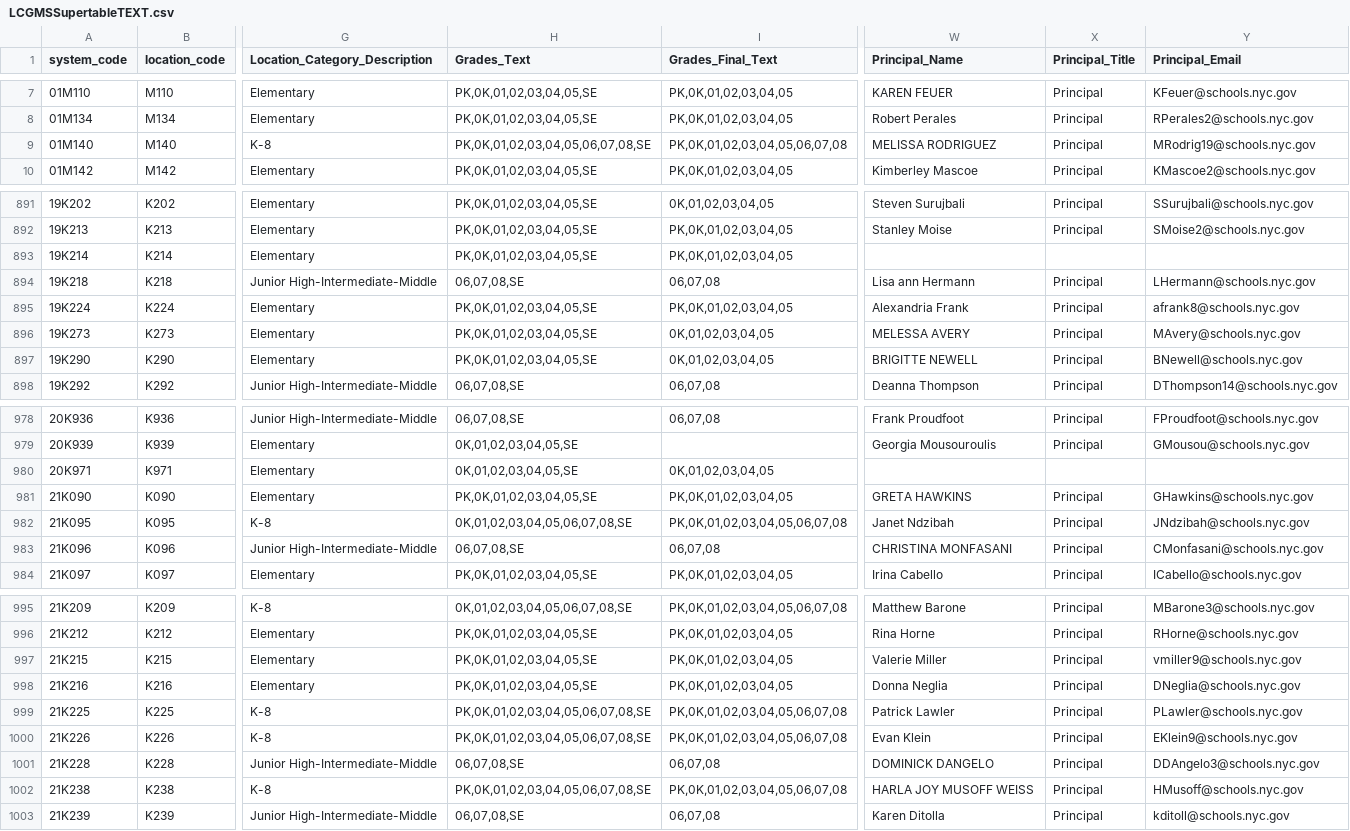
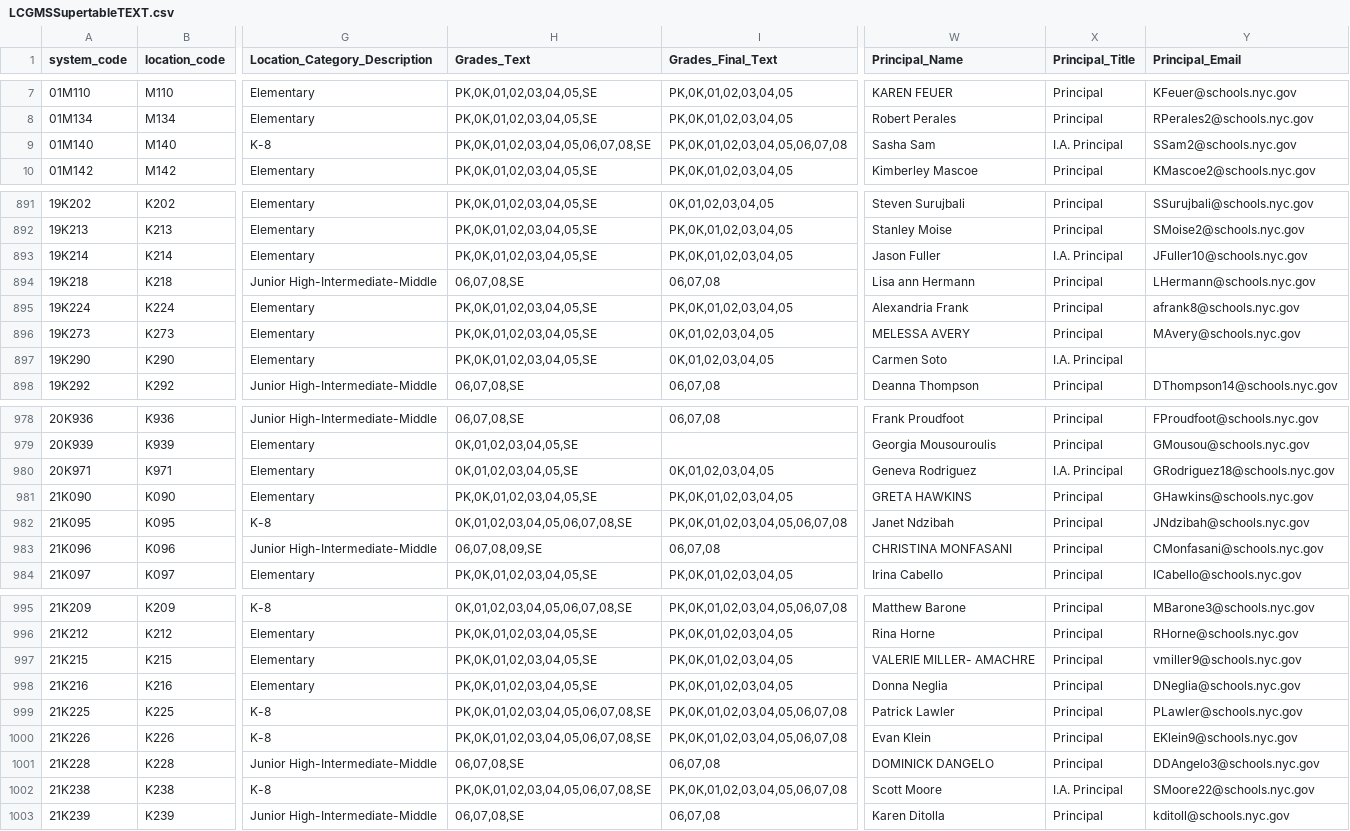
Before and after one commit to dsimoes-doe/LCGMS, a CSV file: LCGMSSupertableTEXT.csv, drawn as a sheet; only a part is shown, gaps mark what is left out; the diff covers the shown part only; the diff names each change by its address in the sheet, - before the commit and + after, or states it on an @@ line.

Commit message:
Update LCGMSSupertableTEXT.csv

```diff
--- a/LCGMSSupertableTEXT.csv
+++ b/LCGMSSupertableTEXT.csv
-W9 (Principal_Name): MELISSA RODRIGUEZ
+W9 (Principal_Name): Sasha Sam
-X9 (Principal_Title): Principal
+X9 (Principal_Title): I.A. Principal
-Y9 (Principal_Email): MRodrig19@schools.nyc.gov
+Y9 (Principal_Email): SSam2@schools.nyc.gov
-W893 (Principal_Name): (empty)
+W893 (Principal_Name): Jason Fuller
-X893 (Principal_Title): (empty)
+X893 (Principal_Title): I.A. Principal
-Y893 (Principal_Email): (empty)
+Y893 (Principal_Email): JFuller10@schools.nyc.gov
-W897 (Principal_Name): BRIGITTE NEWELL
+W897 (Principal_Name): Carmen Soto
-X897 (Principal_Title): Principal
+X897 (Principal_Title): I.A. Principal
-Y897 (Principal_Email): BNewell@schools.nyc.gov
+Y897 (Principal_Email): (empty)
-W980 (Principal_Name): (empty)
+W980 (Principal_Name): Geneva Rodriguez
-X980 (Principal_Title): (empty)
+X980 (Principal_Title): I.A. Principal
-Y980 (Principal_Email): (empty)
+Y980 (Principal_Email): GRodriguez18@schools.nyc.gov
-H983 (Grades_Text): 06,07,08,SE
+H983 (Grades_Text): 06,07,08,09,SE
-W997 (Principal_Name): Valerie Miller
+W997 (Principal_Name): VALERIE MILLER- AMACHRE
-W1002 (Principal_Name): HARLA JOY MUSOFF WEISS
+W1002 (Principal_Name): Scott Moore
-X1002 (Principal_Title): Principal
+X1002 (Principal_Title): I.A. Principal
-Y1002 (Principal_Email): HMusoff@schools.nyc.gov
+Y1002 (Principal_Email): SMoore22@schools.nyc.gov
```
Also changed, not shown: 39 edited cells elsewhere in this file.
